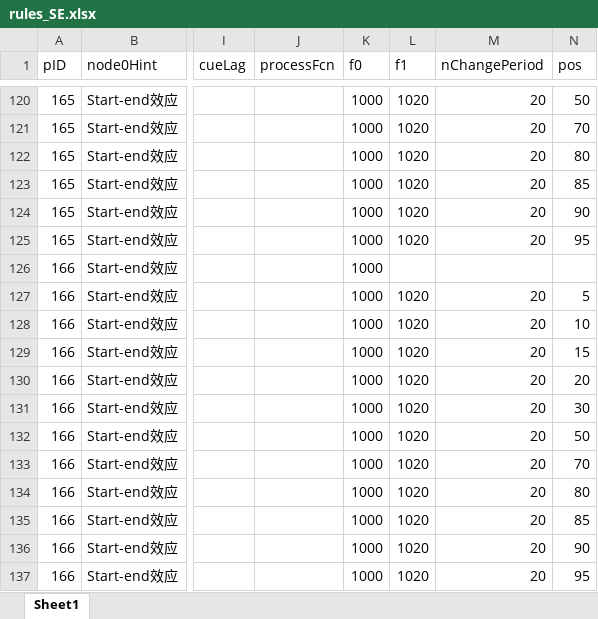
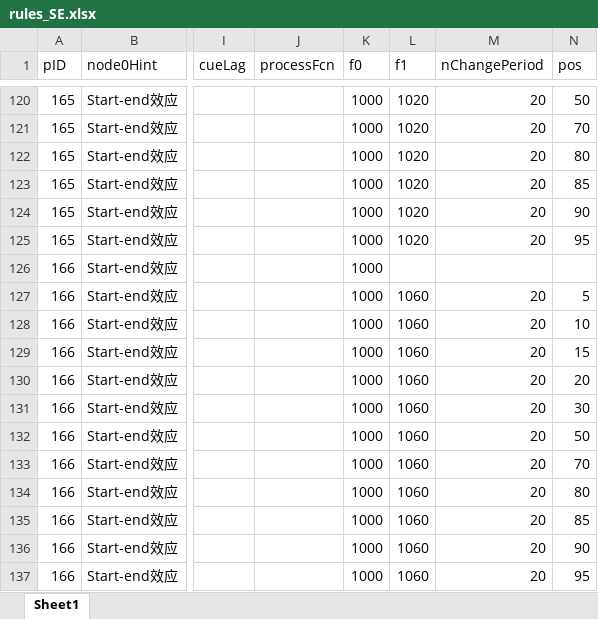
Before and after one commit to TOMORI233/EEGApp, an Excel workbook: rules/start-end effect/rules_SE.xlsx, sheet Sheet1, drawn as a sheet; only a part is shown, gaps mark what is left out; values as stored, in another font and other column widths than the file's, no borders; the diff names each change by its address in the sheet, - before the commit and + after, or states it on an @@ line.

```diff
--- a/rules/start-end effect/rules_SE.xlsx (sheet Sheet1)
+++ b/rules/start-end effect/rules_SE.xlsx (sheet Sheet1)
-L127:L137 (f1): 1020
+L127:L137 (f1): 1060
```
Also changed, not shown: 3 other files.
